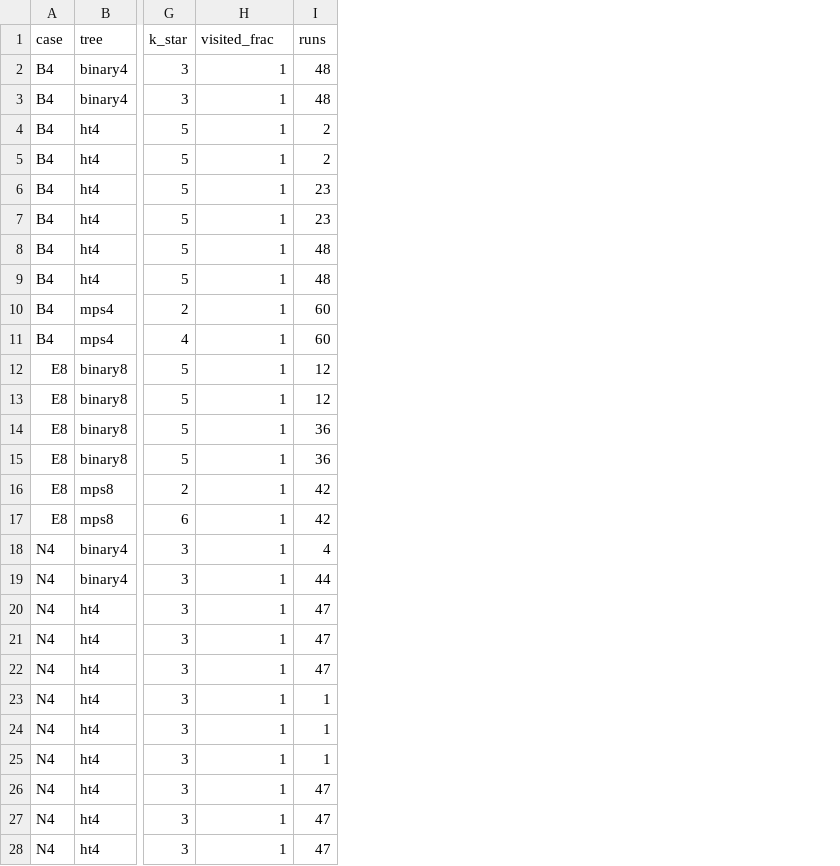
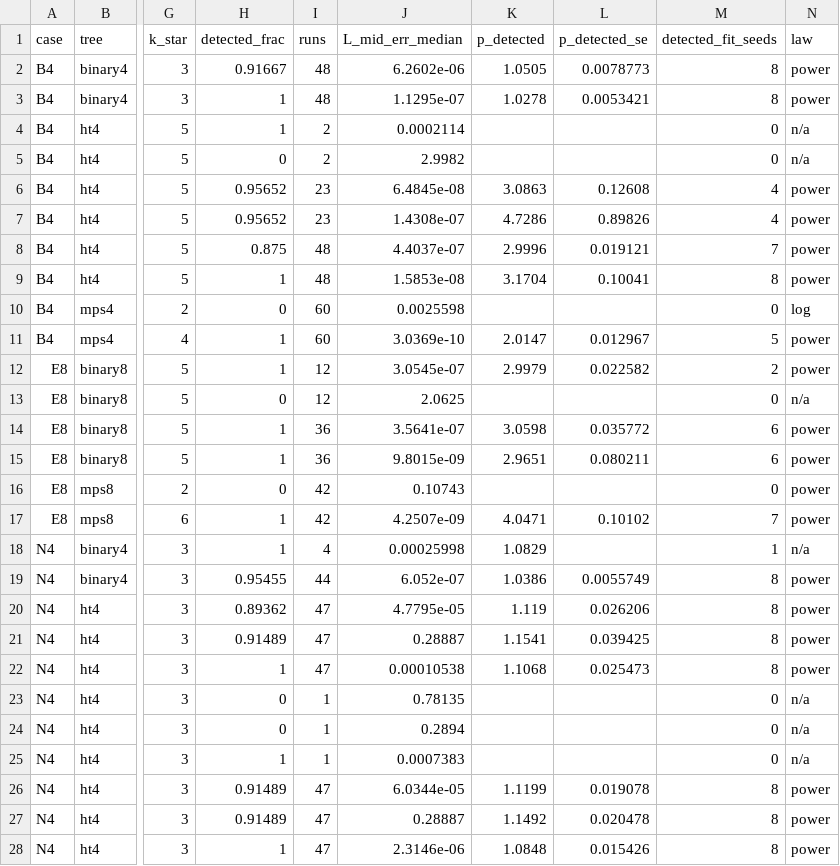
Before and after one commit to seamus-fallows/TTN-regimes, a CSV file: experiments/locality/results/levels_summary.csv, drawn as a sheet; only a part is shown, gaps mark what is left out; the diff covers the shown part only; the diff names each change by its address in the sheet, - before the commit and + after, or states it on an @@ line.

Commit message:
locality round 2: corrected tables (config-filtered, rotations excluded, zero-escape rows), fixed-projection Hessians, bond events v2 and saddle profiles, detected plateaus with fair law labels, k>=6 extension, lambda2(K), stall bookkeeping, notes sections 7-9 rewritten

```diff
--- a/experiments/locality/results/levels_summary.csv
+++ b/experiments/locality/results/levels_summary.csv
+column J (L_mid_err_median), rows 2-28: 6.2602e-06 | 1.1295e-07 | 0.0002114 | 2.9982 | 6.4845e-08 | 1.4308e-07 | 4.4037e-07 | 1.5853e-08 | 0.0025598 | 3.0369e-10 | 3.0545e-07 | 2.0625 | 3.5641e-07 | 9.8015e-09 | 0.10743 | 4.2507e-09 | 0.00025998 | 6.052e-07 | 4.7795e-05 | 0.28887 | 0.00010538 | 0.78135 | 0.2894 | 0.0007383 | 6.0344e-05 | 0.28887 | 2.3146e-06
+column K (p_detected), rows 2-28: 1.0505 | 1.0278 |  |  | 3.0863 | 4.7286 | 2.9996 | 3.1704 |  | 2.0147 | 2.9979 |  | 3.0598 | 2.9651 |  | 4.0471 | 1.0829 | 1.0386 | 1.119 | 1.1541 | 1.1068 |  |  |  | 1.1199 | 1.1492 | 1.0848
+column L (p_detected_se), rows 2-28: 0.0078773 | 0.0053421 |  |  | 0.12608 | 0.89826 | 0.019121 | 0.10041 |  | 0.012967 | 0.022582 |  | 0.035772 | 0.080211 |  | 0.10102 |  | 0.0055749 | 0.026206 | 0.039425 | 0.025473 |  |  |  | 0.019078 | 0.020478 | 0.015426
+column M (detected_fit_seeds), rows 2-28: 8 | 8 | 0 | 0 | 4 | 4 | 7 | 8 | 0 | 5 | 2 | 0 | 6 | 6 | 0 | 7 | 1 | 8 | 8 | 8 | 8 | 0 | 0 | 0 | 8 | 8 | 8
+column N (law), rows 2-28: power | power | n/a | n/a | power | power | power | power | log | power | power | n/a | power | power | power | power | n/a | power | power | power | power | n/a | n/a | n/a | power | power | power
-H1: visited_frac
+H1: detected_frac
-H2 (detected_frac): 1
+H2 (detected_frac): 0.91667
-H5 (detected_frac): 1
+H5 (detected_frac): 0
-H6:H7 (detected_frac): 1
+H6:H7 (detected_frac): 0.95652
-H8 (detected_frac): 1
+H8 (detected_frac): 0.875
-H10 (detected_frac): 1
+H10 (detected_frac): 0
-H13 (detected_frac): 1
+H13 (detected_frac): 0
-H16 (detected_frac): 1
+H16 (detected_frac): 0
-H19 (detected_frac): 1
+H19 (detected_frac): 0.95455
-H20 (detected_frac): 1
+H20 (detected_frac): 0.89362
-H21 (detected_frac): 1
+H21 (detected_frac): 0.91489
-H23:H24 (detected_frac): 1
+H23:H24 (detected_frac): 0
-H26:H27 (detected_frac): 1
+H26:H27 (detected_frac): 0.91489
```
Also changed, not shown: 64 edited cells elsewhere in this file, experiments/locality/results/robust_table.csv, experiments/locality/results/twocomp_balanced_table.csv, 46 other files.
